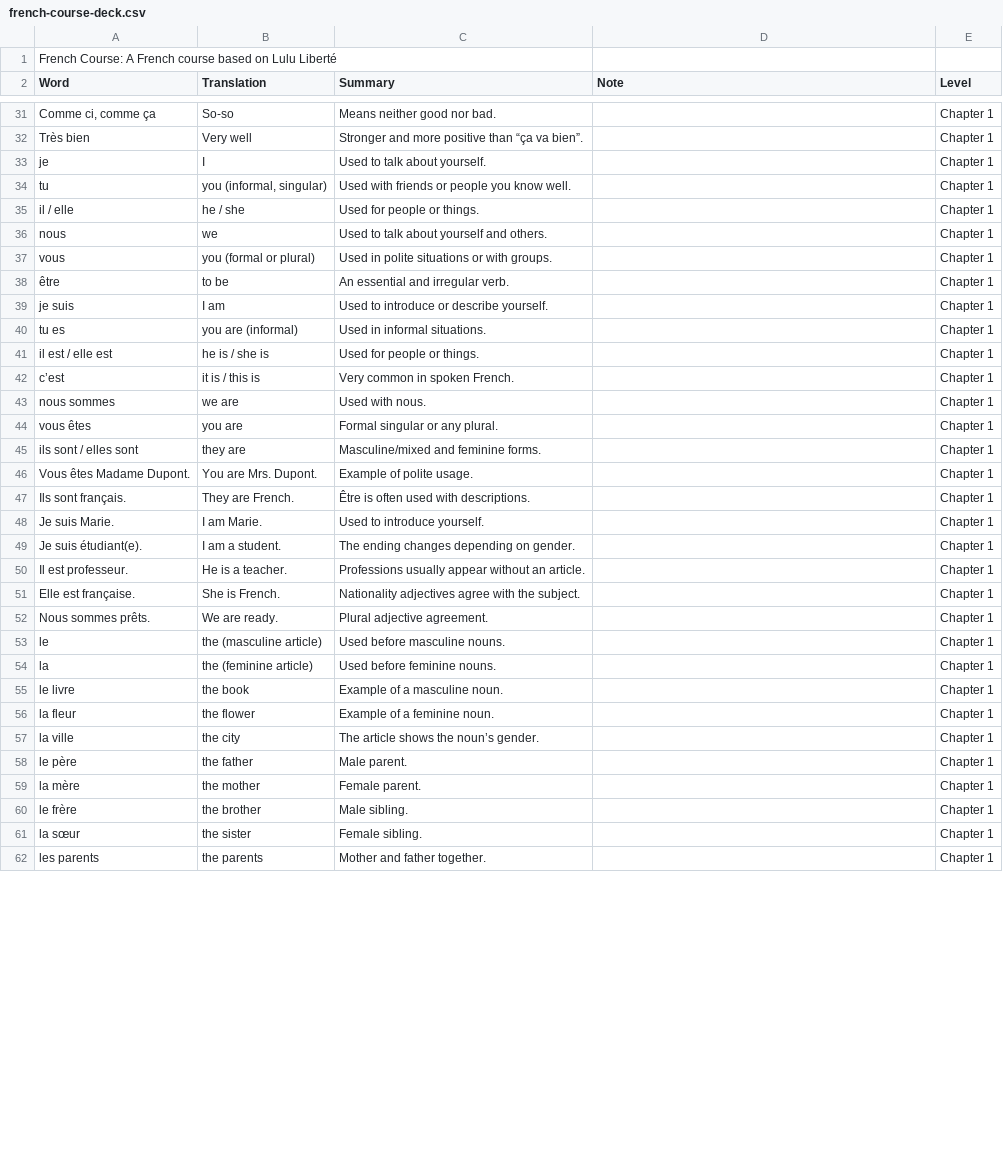
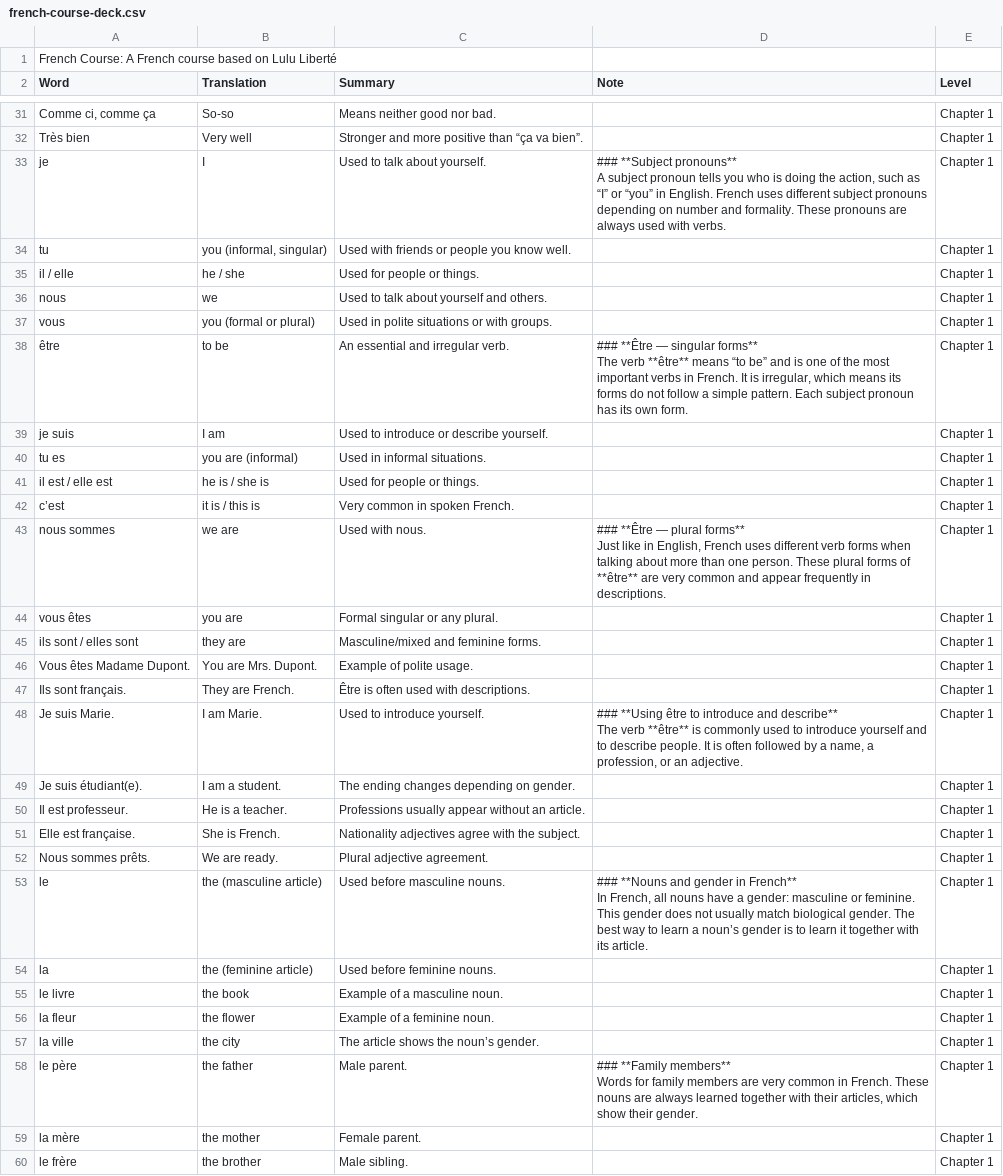
Before and after one commit to Mike-Lassen/daily-words, a CSV file: src/main/resources/french-course-deck.csv, drawn as a sheet; only a part is shown, gaps mark what is left out; the shorter side is filled out with more unchanged rows; the diff covers the shown part only.

Commit message:
More notes

```diff
--- a/src/main/resources/french-course-deck.csv
+++ b/src/main/resources/french-course-deck.csv
@@ -34,3 +49,6 @@ Comme ci, comme ça;So-so;Means neither good nor bad.;;Chapter 1
 Très bien;Very well;Stronger and more positive than “ça va bien”.;;Chapter 1
-je;I;Used to talk about yourself.;;Chapter 1
+je;I;Used to talk about yourself.;"### **Subject pronouns**
+
+A subject pronoun tells you who is doing the action, such as “I” or “you” in English. French uses different subject pronouns depending on number and formality. These pronouns are always used with verbs.
+";Chapter 1
 tu;you (informal, singular);Used with friends or people you know well.;;Chapter 1
@@ -39,3 +57,6 @@ nous;we;Used to talk about yourself and others.;;Chapter 1
 vous;you (formal or plural);Used in polite situations or with groups.;;Chapter 1
-être;to be;An essential and irregular verb.;;Chapter 1
+être;to be;An essential and irregular verb.;"### **Être — singular forms**
+
+The verb **être** means “to be” and is one of the most important verbs in French. It is irregular, which means its forms do not follow a simple pattern. Each subject pronoun has its own form.
+";Chapter 1
 je suis;I am;Used to introduce or describe yourself.;;Chapter 1
@@ -44,3 +65,6 @@ il est / elle est;he is / she is;Used for people or things.;;Chapter 1
 c’est;it is / this is;Very common in spoken French.;;Chapter 1
-nous sommes;we are;Used with nous.;;Chapter 1
+nous sommes;we are;Used with nous.;"### **Être — plural forms**
+
+Just like in English, French uses different verb forms when talking about more than one person. These plural forms of **être** are very common and appear frequently in descriptions.
+";Chapter 1
 vous êtes;you are;Formal singular or any plural.;;Chapter 1
@@ -49,3 +73,6 @@ Vous êtes Madame Dupont.;You are Mrs. Dupont.;Example of polite usage.;;Chapter
 Ils sont français.;They are French.;Être is often used with descriptions.;;Chapter 1
-Je suis Marie.;I am Marie.;Used to introduce yourself.;;Chapter 1
+Je suis Marie.;I am Marie.;Used to introduce yourself.;"### **Using être to introduce and describe**
+
+The verb **être** is commonly used to introduce yourself and to describe people. It is often followed by a name, a profession, or an adjective.
+";Chapter 1
 Je suis étudiant(e).;I am a student.;The ending changes depending on gender.;;Chapter 1
@@ -54,3 +81,6 @@ Elle est française.;She is French.;Nationality adjectives agree with the subjec
 Nous sommes prêts.;We are ready.;Plural adjective agreement.;;Chapter 1
-le;the (masculine article);Used before masculine nouns.;;Chapter 1
+le;the (masculine article);Used before masculine nouns.;"### **Nouns and gender in French**
+
+In French, all nouns have a gender: masculine or feminine. This gender does not usually match biological gender. The best way to learn a noun’s gender is to learn it together with its article.
+";Chapter 1
 la;the (feminine article);Used before feminine nouns.;;Chapter 1
@@ -59,3 +89,6 @@ la fleur;the flower;Example of a feminine noun.;;Chapter 1
 la ville;the city;The article shows the noun’s gender.;;Chapter 1
-le père;the father;Male parent.;;Chapter 1
+le père;the father;Male parent.;"### **Family members**
+
+Words for family members are very common in French. These nouns are always learned together with their articles, which show their gender.
+";Chapter 1
 la mère;the mother;Female parent.;;Chapter 1
```
Also changed, not shown: 1 added row, 1 removed row and 20 edited cells elsewhere in this file.
